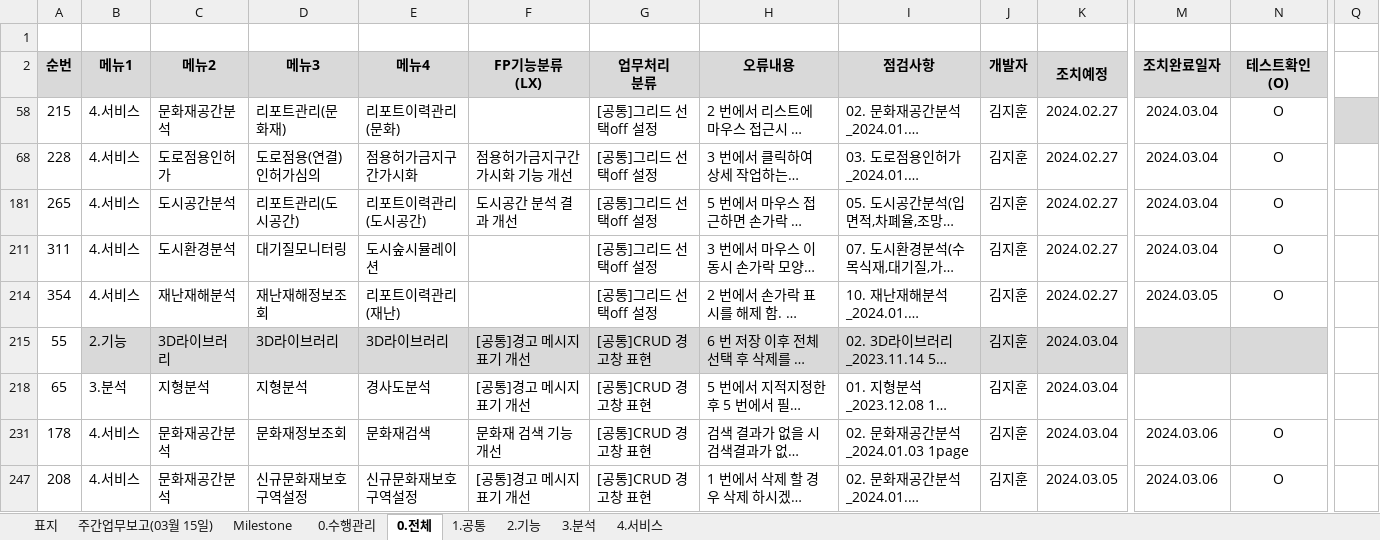
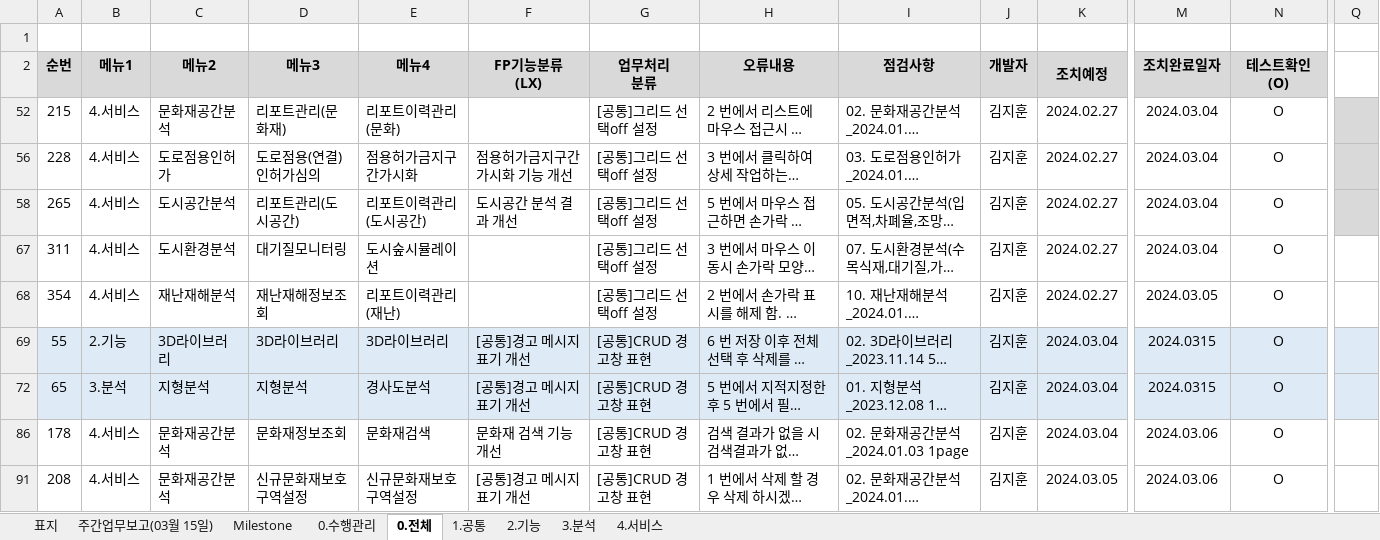
Before and after one commit to softm/onpoom, an Excel workbook: 2024.01.02.김경수부장/LXDTP_플랫폼1차_개선 현황표_2024.03.11(월).xlsx, sheet 0.전체, drawn as a sheet; only a part is shown, gaps mark what is left out; long unchanged cells end in …; values as stored, in another font and other column widths than the file's, no borders; addresses are those after the commit; the diff covers the shown part only; the diff names each change by its address in the sheet, - before the commit and + after, or states it on an @@ line.

```diff
--- a/2024.01.02.김경수부장/LXDTP_플랫폼1차_개선 현황표_2024.03.11(월).xlsx (sheet 0.전체)
+++ b/2024.01.02.김경수부장/LXDTP_플랫폼1차_개선 현황표_2024.03.11(월).xlsx (sheet 0.전체)
-Q56 fill: none
+Q56 fill: #D9D9D9
-Q58 fill: none
+Q58 fill: #D9D9D9
-A69 fill: none
+A69 fill: #DEEBF7
-B69:N69 fill: #D9D9D9
+B69:N69 fill: #DEEBF7
-M69 (조치완료일자): (empty)
+M69 (조치완료일자): 2024.0315
-N69 (테스트확인(O)): (empty)
+N69 (테스트확인(O)): O
-Q69 fill: none
+Q69 fill: #DEEBF7
-A72:Q72 fill: none
+A72:Q72 fill: #DEEBF7
-M72 (조치완료일자): (empty)
+M72 (조치완료일자): 2024.0315
-N72 (테스트확인(O)): (empty)
+N72 (테스트확인(O)): O
```
Also changed, not shown: 24 added rows and cell formats elsewhere in this sheet, sheet 0.수행관리, charts or pictures, 7 other files.
